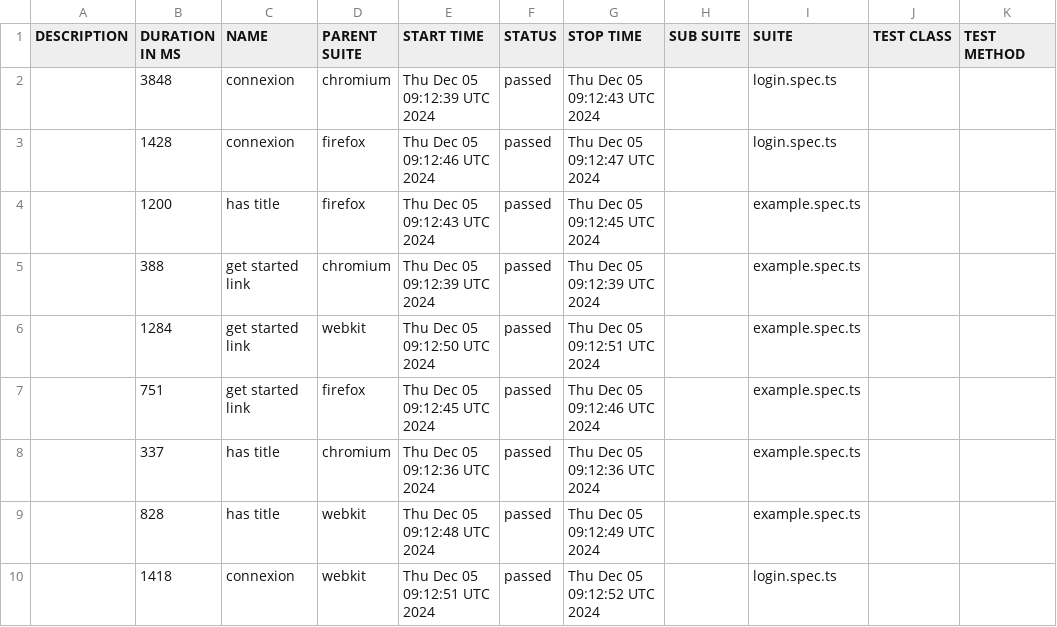
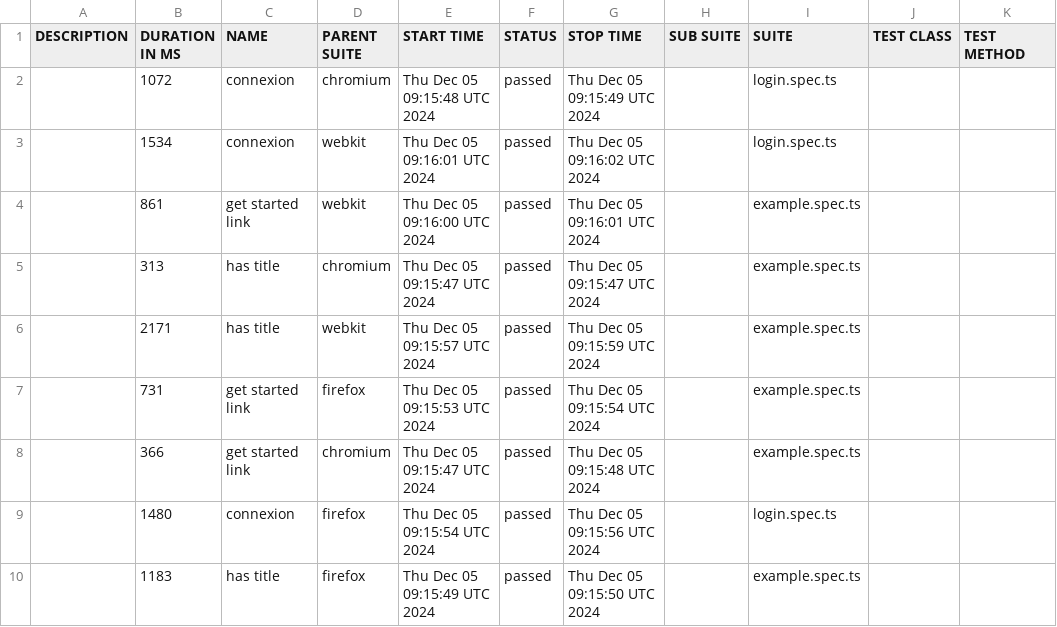
Before and after one commit to awatagiltoo1/MossalAutomation, a CSV file: data/suites.csv, drawn as a sheet.

```diff
--- a/data/suites.csv
+++ b/data/suites.csv
@@ -1,10 +1,10 @@
 "DESCRIPTION","DURATION IN MS","NAME","PARENT SUITE","START TIME","STATUS","STOP TIME","SUB SUITE","SUITE","TEST CLASS","TEST METHOD"
-"","3848","connexion","chromium","Thu Dec 05 09:12:39 UTC 2024","passed","Thu Dec 05 09:12:43 UTC 2024","","login.spec.ts","",""
-"","1428","connexion","firefox","Thu Dec 05 09:12:46 UTC 2024","passed","Thu Dec 05 09:12:47 UTC 2024","","login.spec.ts","",""
-"","1200","has title","firefox","Thu Dec 05 09:12:43 UTC 2024","passed","Thu Dec 05 09:12:45 UTC 2024","","example.spec.ts","",""
-"","388","get started link","chromium","Thu Dec 05 09:12:39 UTC 2024","passed","Thu Dec 05 09:12:39 UTC 2024","","example.spec.ts","",""
-"","1284","get started link","webkit","Thu Dec 05 09:12:50 UTC 2024","passed","Thu Dec 05 09:12:51 UTC 2024","","example.spec.ts","",""
-"","751","get started link","firefox","Thu Dec 05 09:12:45 UTC 2024","passed","Thu Dec 05 09:12:46 UTC 2024","","example.spec.ts","",""
-"","337","has title","chromium","Thu Dec 05 09:12:36 UTC 2024","passed","Thu Dec 05 09:12:36 UTC 2024","","example.spec.ts","",""
-"","828","has title","webkit","Thu Dec 05 09:12:48 UTC 2024","passed","Thu Dec 05 09:12:49 UTC 2024","","example.spec.ts","",""
-"","1418","connexion","webkit","Thu Dec 05 09:12:51 UTC 2024","passed","Thu Dec 05 09:12:52 UTC 2024","","login.spec.ts","",""
+"","1072","connexion","chromium","Thu Dec 05 09:15:48 UTC 2024","passed","Thu Dec 05 09:15:49 UTC 2024","","login.spec.ts","",""
+"","1534","connexion","webkit","Thu Dec 05 09:16:01 UTC 2024","passed","Thu Dec 05 09:16:02 UTC 2024","","login.spec.ts","",""
+"","861","get started link","webkit","Thu Dec 05 09:16:00 UTC 2024","passed","Thu Dec 05 09:16:01 UTC 2024","","example.spec.ts","",""
+"","313","has title","chromium","Thu Dec 05 09:15:47 UTC 2024","passed","Thu Dec 05 09:15:47 UTC 2024","","example.spec.ts","",""
+"","2171","has title","webkit","Thu Dec 05 09:15:57 UTC 2024","passed","Thu Dec 05 09:15:59 UTC 2024","","example.spec.ts","",""
+"","731","get started link","firefox","Thu Dec 05 09:15:53 UTC 2024","passed","Thu Dec 05 09:15:54 UTC 2024","","example.spec.ts","",""
+"","366","get started link","chromium","Thu Dec 05 09:15:47 UTC 2024","passed","Thu Dec 05 09:15:48 UTC 2024","","example.spec.ts","",""
+"","1480","connexion","firefox","Thu Dec 05 09:15:54 UTC 2024","passed","Thu Dec 05 09:15:56 UTC 2024","","login.spec.ts","",""
+"","1183","has title","firefox","Thu Dec 05 09:15:49 UTC 2024","passed","Thu Dec 05 09:15:50 UTC 2024","","example.spec.ts","",""
```
Also changed, not shown: 32 other files.
